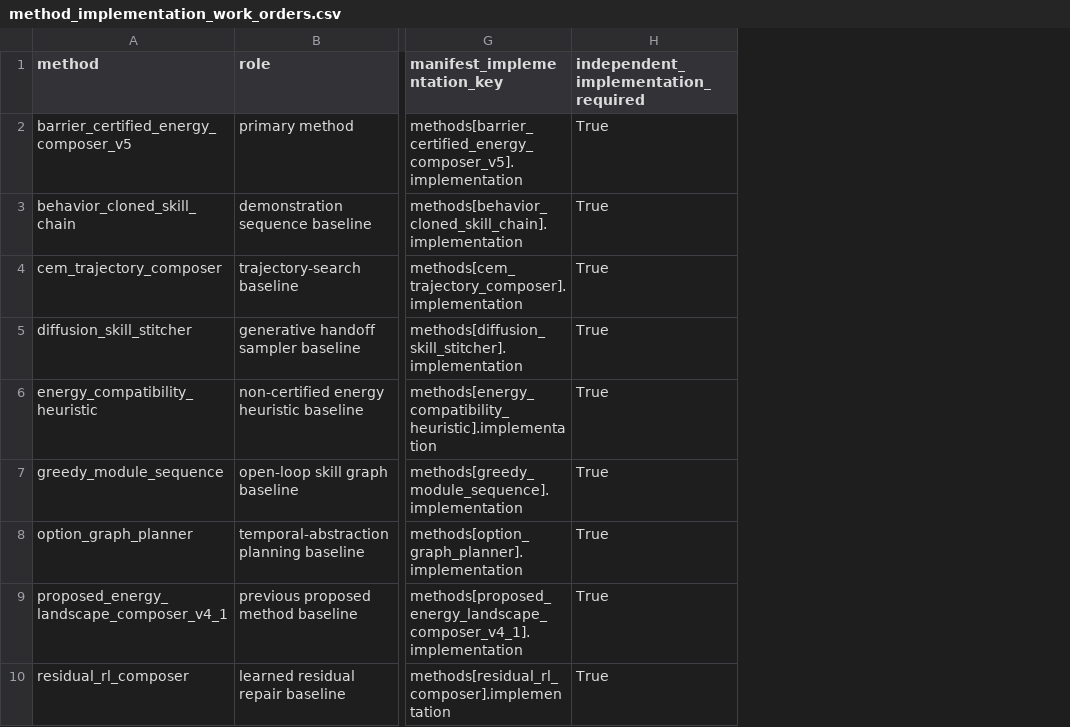
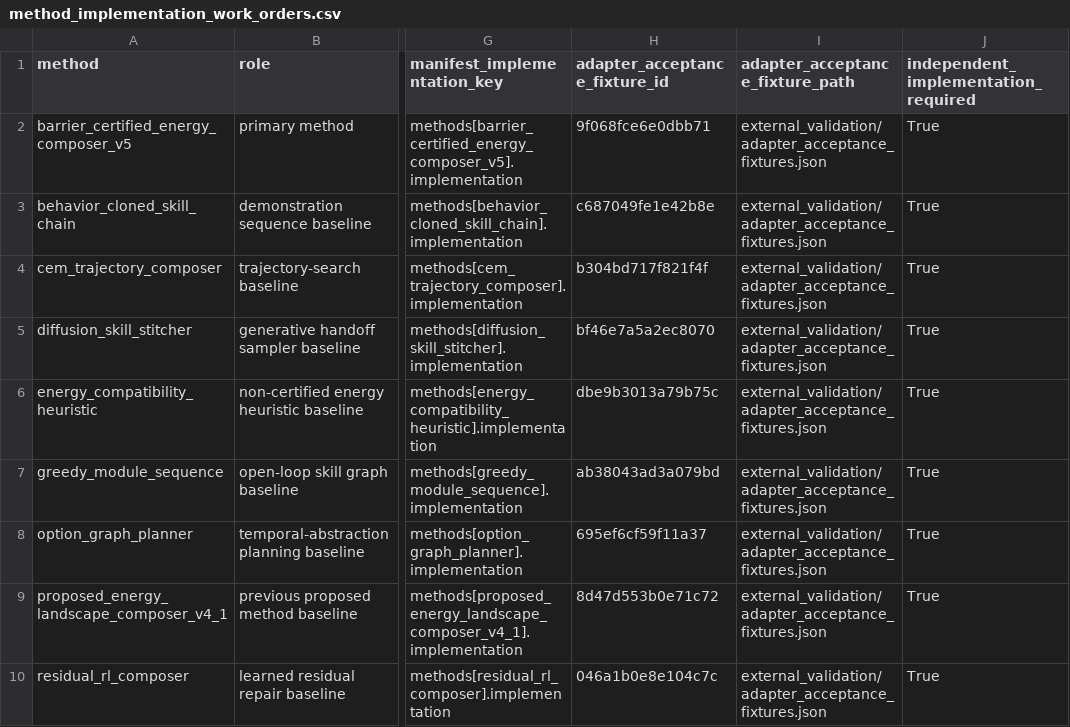
Before and after one commit to Jason-Wang313/119_energy_landscape_skill_composition, a CSV file: external_validation/method_implementation_work_orders.csv, drawn as a sheet; only a part is shown, gaps mark what is left out; the diff names each change by its address in the sheet, - before the commit and + after, or states it on an @@ line.

Commit message:
Add adapter acceptance fixtures for external methods

```diff
--- a/external_validation/method_implementation_work_orders.csv
+++ b/external_validation/method_implementation_work_orders.csv
+column H (adapter_acceptance_fixture_id), rows 2-10: 9f068fce6e0dbb71 | c687049fe1e42b8e | b304bd717f821f4f | bf46e7a5a2ec8070 | dbe9b3013a79b75c | ab38043ad3a079bd | 695ef6cf59f11a37 | 8d47d553b0e71c72 | 046a1b0e8e104c7c
+column I (adapter_acceptance_fixture_path), rows 2-10: all external_validation/adapter_acceptance_fixtures.json
```
Also changed, not shown: 33 other files.
